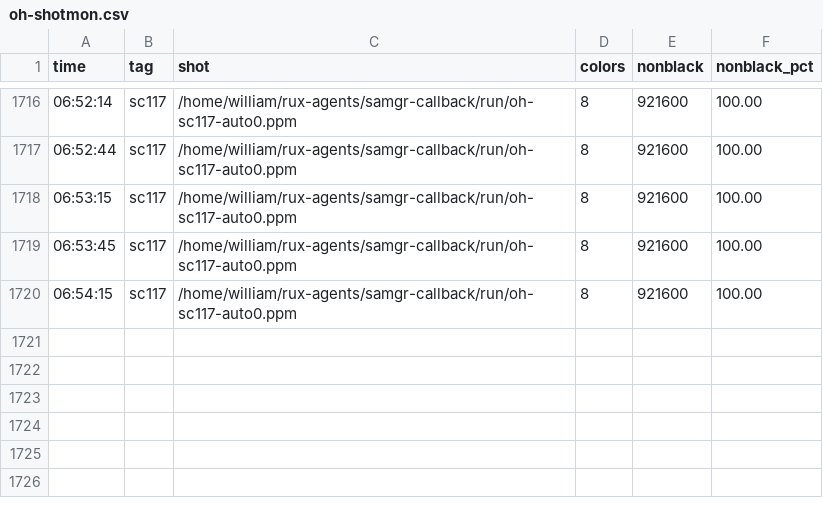
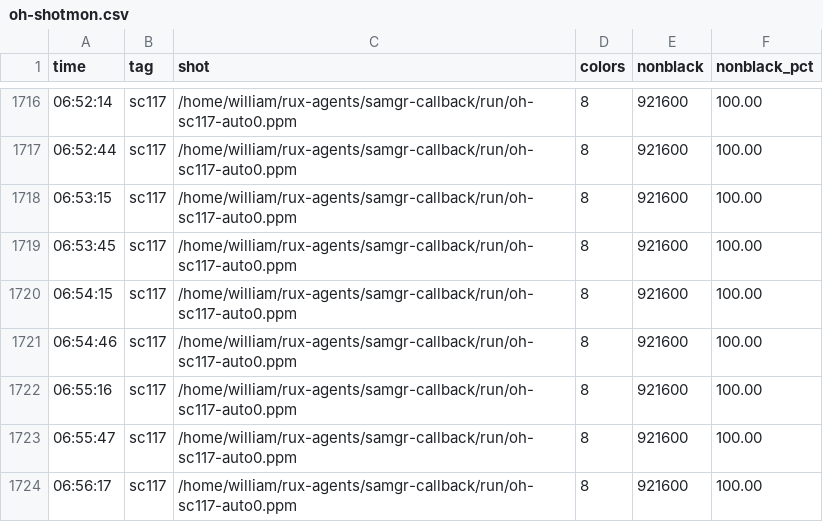
Before and after one commit to topkernel/Rux, a CSV file: run/oh-shotmon.csv, drawn as a sheet; only a part is shown, gaps mark what is left out.

Commit message:
wip(snapshot): sc117 final serial + shotmon artifacts, session O closing state

```diff
--- a/run/oh-shotmon.csv
+++ b/run/oh-shotmon.csv
@@ -1720 +1720,5 @@ time,tag,shot,colors,nonblack,nonblack_pct
 06:54:15,sc117,/home/william/rux-agents/samgr-callback/run/oh-sc117-auto0.ppm,8,921600,100.00
+06:54:46,sc117,/home/william/rux-agents/samgr-callback/run/oh-sc117-auto0.ppm,8,921600,100.00
+06:55:16,sc117,/home/william/rux-agents/samgr-callback/run/oh-sc117-auto0.ppm,8,921600,100.00
+06:55:47,sc117,/home/william/rux-agents/samgr-callback/run/oh-sc117-auto0.ppm,8,921600,100.00
+06:56:17,sc117,/home/william/rux-agents/samgr-callback/run/oh-sc117-auto0.ppm,8,921600,100.00
```
Also changed, not shown: 2 other files.
